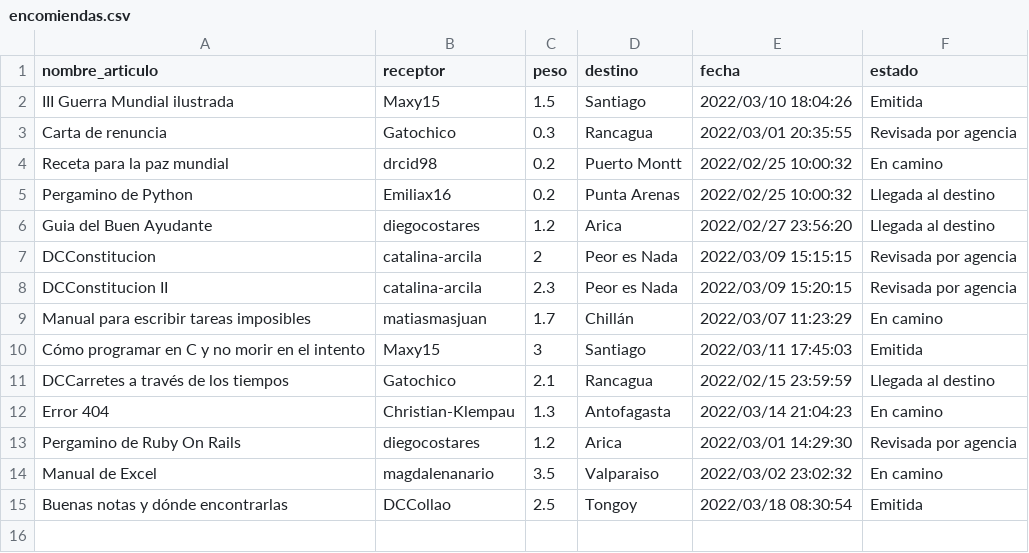
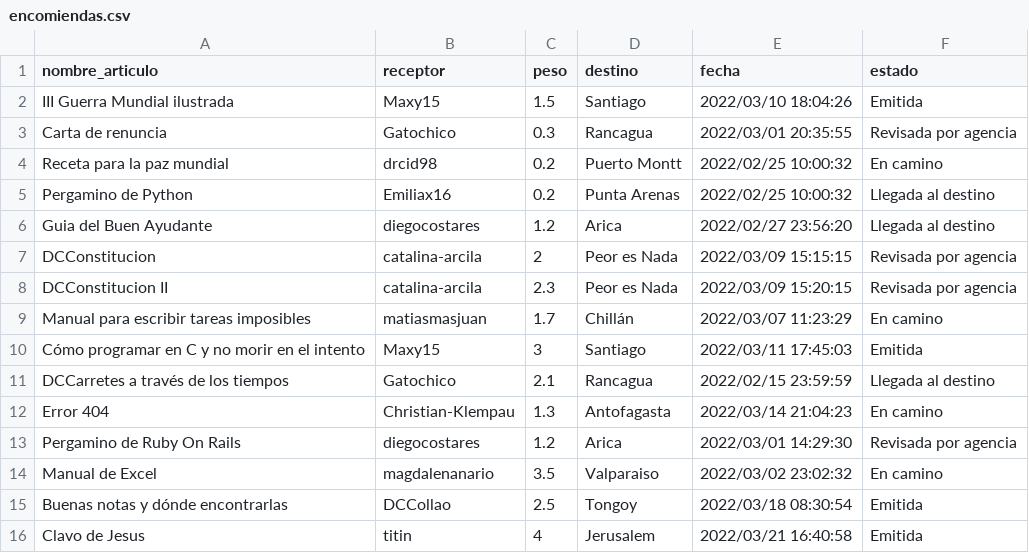
Before and after one commit to Maratripa/IIC2233, a CSV file: Tareas/T0/encomiendas.csv, drawn as a sheet.

```diff
--- a/Tareas/T0/encomiendas.csv
+++ b/Tareas/T0/encomiendas.csv
@@ -15 +15,2 @@ Manual de Excel,magdalenanario,3.5,Valparaiso,2022/03/02 23:02:32,En camino
 Buenas notas y dónde encontrarlas,DCCollao,2.5,Tongoy,2022/03/18 08:30:54,Emitida
+Clavo de Jesus,titin,4,Jerusalem,2022/03/21 16:40:58,Emitida
```
Also changed, not shown: Tareas/T0/reclamos.csv, 2 other files.
